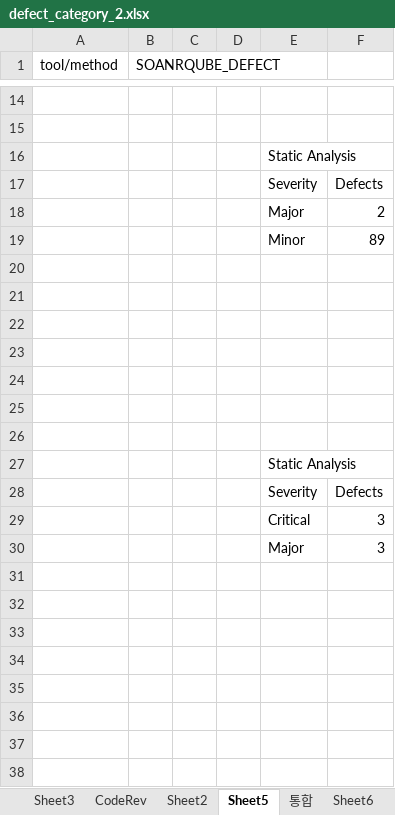
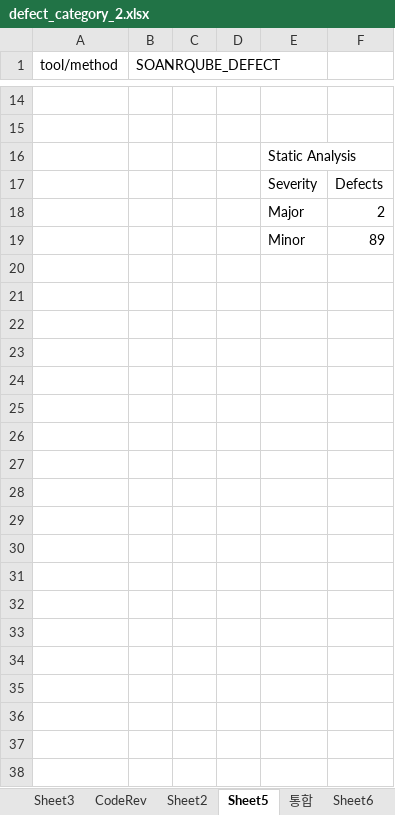
Before and after one commit to sunghochin/share_doc, an Excel workbook: defect_category_2.xlsx, sheet Sheet5, drawn as a sheet; only a part is shown, gaps mark what is left out; values as stored, in another font and other column widths than the file's, no borders; charts and pictures not drawn; the diff covers the shown part only; the diff names each change by its address in the sheet, - before the commit and + after, or states it on an @@ line.

Commit message:
update defect category / final ppt draft

```diff
--- a/defect_category_2.xlsx (sheet Sheet5)
+++ b/defect_category_2.xlsx (sheet Sheet5)
-row 20: (empty)
-row 21: (empty)
-row 22: (empty)
-row 23: (empty)
-row 24: (empty)
-row 25: (empty)
-row 26: (empty)
-row 27:  |  |  |  | Static Analysis
-row 28:  |  |  |  | Severity | Defects
-row 29:  |  |  |  | Critical | 3
-row 30:  |  |  |  | Major | 3
-row 31: (empty)
-row 32: (empty)
-row 33: (empty)
-row 34: (empty)
-row 35: (empty)
-row 36: (empty)
-row 37: (empty)
-row 38: (empty)
```
Also changed, not shown: 15 removed rows elsewhere in this sheet, sheet 통합, charts or pictures, 1 other file.
